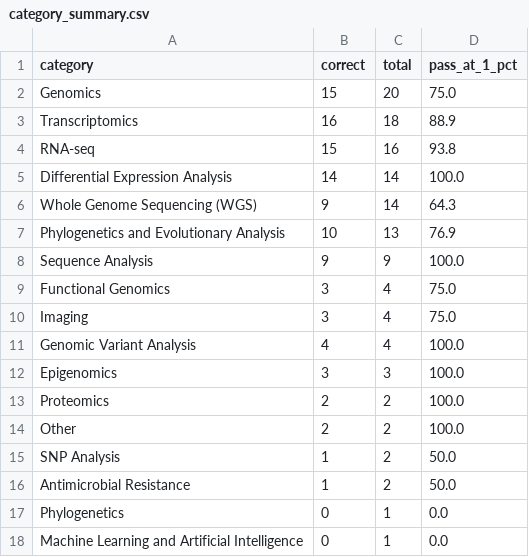
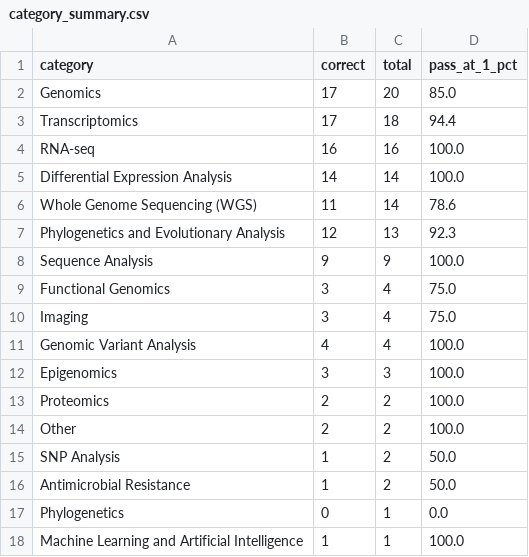
Before and after one commit to omicverse/OmicOS-BixBench, a CSV file: analysis/category_summary.csv, drawn as a sheet.

```diff
--- a/analysis/category_summary.csv
+++ b/analysis/category_summary.csv
@@ -1,8 +1,8 @@
 category,correct,total,pass_at_1_pct
-Genomics,15,20,75.0
-Transcriptomics,16,18,88.9
-RNA-seq,15,16,93.8
+Genomics,17,20,85.0
+Transcriptomics,17,18,94.4
+RNA-seq,16,16,100.0
 Differential Expression Analysis,14,14,100.0
-Whole Genome Sequencing (WGS),9,14,64.3
-Phylogenetics and Evolutionary Analysis,10,13,76.9
+Whole Genome Sequencing (WGS),11,14,78.6
+Phylogenetics and Evolutionary Analysis,12,13,92.3
 Sequence Analysis,9,9,100.0
@@ -17,2 +17,2 @@ Antimicrobial Resistance,1,2,50.0
 Phylogenetics,0,1,0.0
-Machine Learning and Artificial Intelligence,0,1,0.0
+Machine Learning and Artificial Intelligence,1,1,100.0
```
Also changed, not shown: 4 other files.
